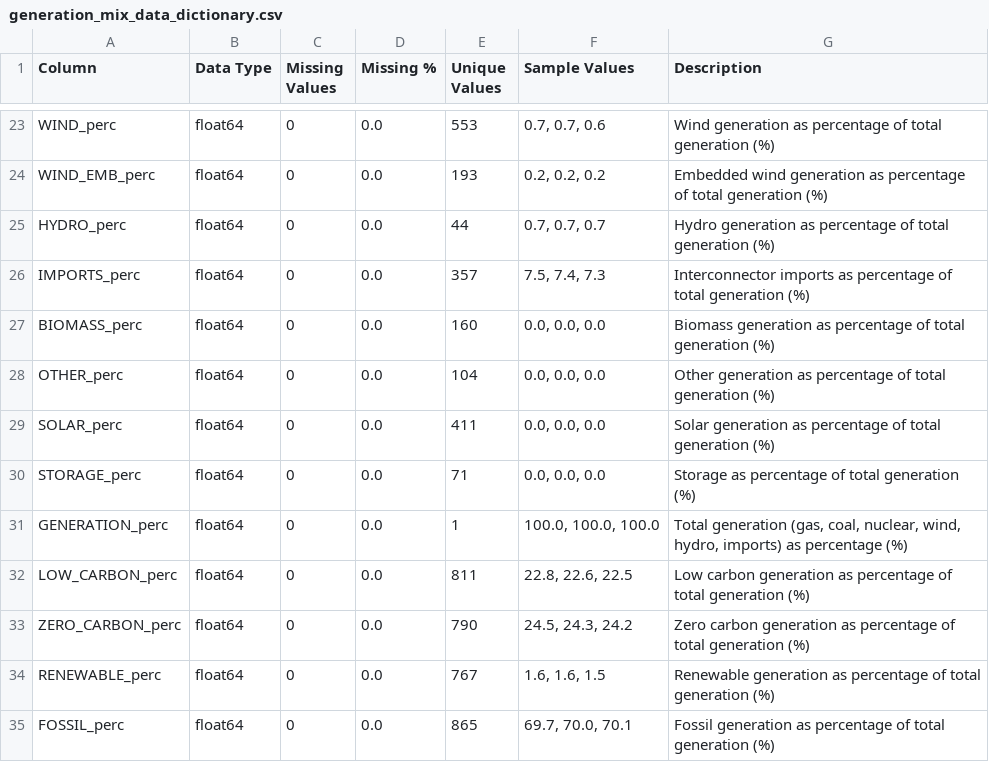
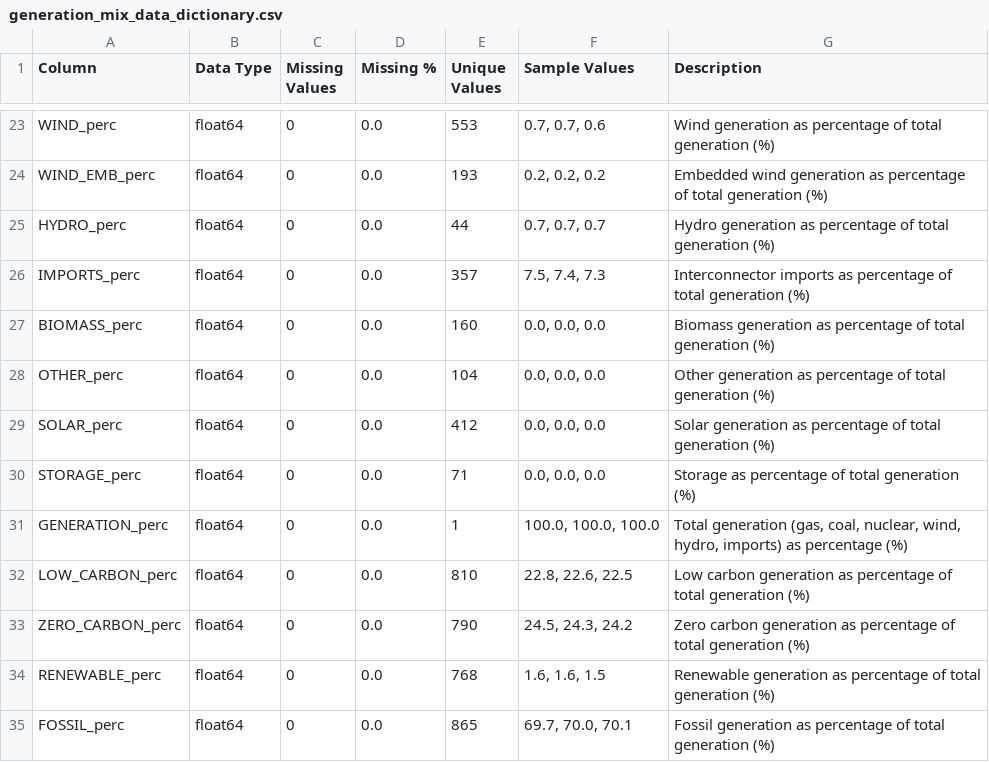
Before and after one commit to Julian-Elliott/grid-carbon-analysis, a CSV file: data/data_dictionary/generation_mix_data_dictionary.csv, drawn as a sheet; only a part is shown, gaps mark what is left out; the diff covers the shown part only.

```diff
--- a/data/data_dictionary/generation_mix_data_dictionary.csv
+++ b/data/data_dictionary/generation_mix_data_dictionary.csv
@@ -28,8 +28,8 @@ BIOMASS_perc,float64,0,0.0,160,"0.0, 0.0, 0.0",Biomass generation as percentage
 OTHER_perc,float64,0,0.0,104,"0.0, 0.0, 0.0",Other generation as percentage of total generation (%)
-SOLAR_perc,float64,0,0.0,411,"0.0, 0.0, 0.0",Solar generation as percentage of total generation (%)
+SOLAR_perc,float64,0,0.0,412,"0.0, 0.0, 0.0",Solar generation as percentage of total generation (%)
 STORAGE_perc,float64,0,0.0,71,"0.0, 0.0, 0.0",Storage as percentage of total generation (%)
 GENERATION_perc,float64,0,0.0,1,"100.0, 100.0, 100.0","Total generation (gas, coal, nuclear, wind, hydro, imports) as percentage (%)"
-LOW_CARBON_perc,float64,0,0.0,811,"22.8, 22.6, 22.5",Low carbon generation as percentage of total generation (%)
+LOW_CARBON_perc,float64,0,0.0,810,"22.8, 22.6, 22.5",Low carbon generation as percentage of total generation (%)
 ZERO_CARBON_perc,float64,0,0.0,790,"24.5, 24.3, 24.2",Zero carbon generation as percentage of total generation (%)
-RENEWABLE_perc,float64,0,0.0,767,"1.6, 1.6, 1.5",Renewable generation as percentage of total generation (%)
+RENEWABLE_perc,float64,0,0.0,768,"1.6, 1.6, 1.5",Renewable generation as percentage of total generation (%)
 FOSSIL_perc,float64,0,0.0,865,"69.7, 70.0, 70.1",Fossil generation as percentage of total generation (%)
```
Also changed, not shown: 20 edited cells elsewhere in this file, data/data_dictionary/combined_generation_carbon_intensity_dictionary.csv, data/descriptive_statistics/combined_generation_carbon_intensity_descriptive_stats.csv, 6 other files.
